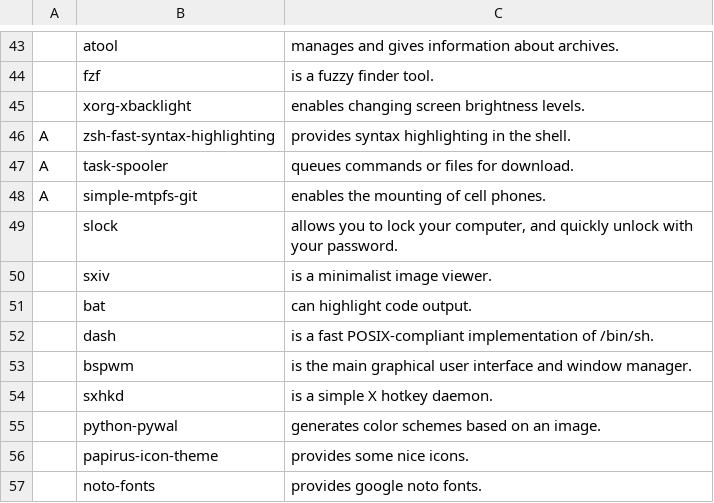
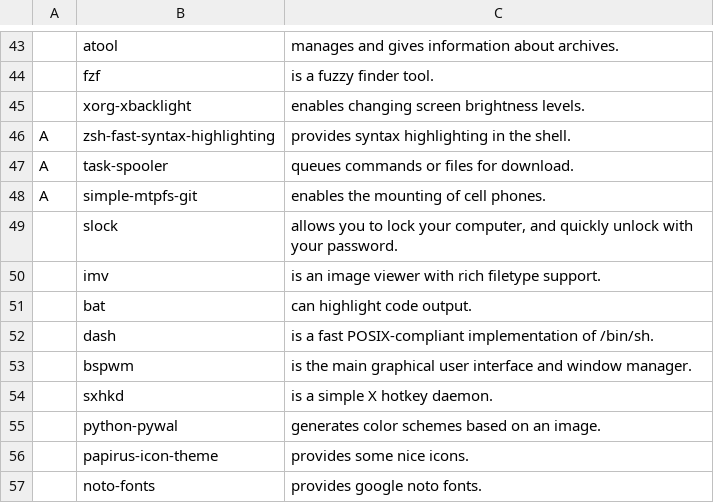
Before and after one commit to mysy00/LARBS, a CSV file: progs.csv, drawn as a sheet; only a part is shown, gaps mark what is left out; removed rows and columns are numbered as before the commit, all else as after; the diff names each change by its address in the sheet, - before the commit and + after, or states it on an @@ line.

Commit message:
Update progs.csv

```diff
--- a/progs.csv
+++ b/progs.csv
-row 50:  | sxiv | is a minimalist image viewer.
+row 50:  | imv | is an image viewer with rich filetype support.
```
